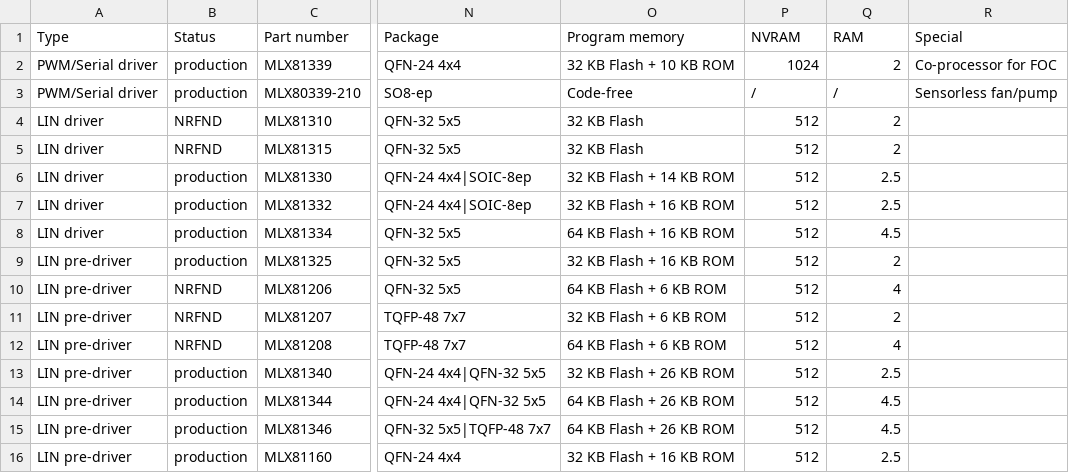
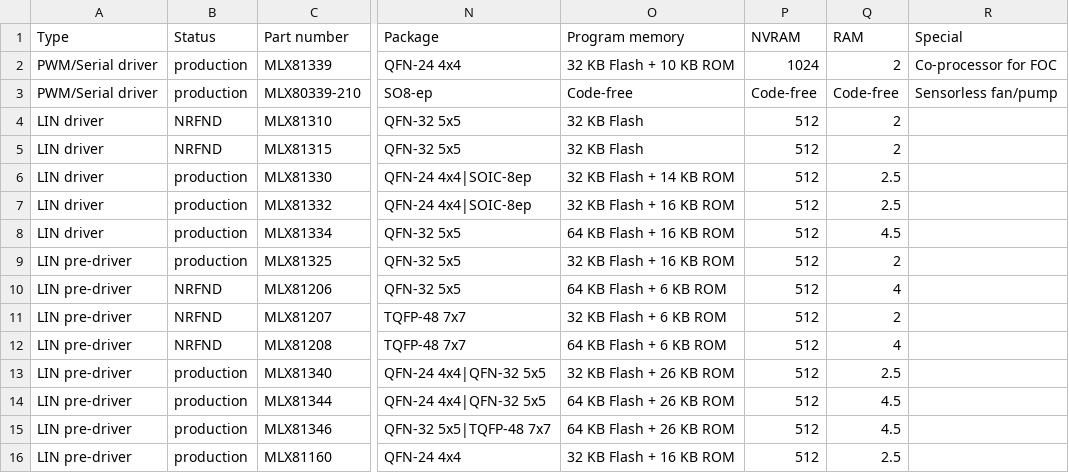
Before and after one commit to MelexisBC/Wizard--Embedded-Motor-Driver-ICs-Data, a CSV file: Embedded-Motor-Driver-ICs-Wizard-Data.csv, drawn as a sheet; only a part is shown, gaps mark what is left out; the diff names each change by its address in the sheet, - before the commit and + after, or states it on an @@ line.

Commit message:
Wizard - Embedded motor driver ICs - Google sheet updated

```diff
--- a/Embedded-Motor-Driver-ICs-Wizard-Data.csv
+++ b/Embedded-Motor-Driver-ICs-Wizard-Data.csv
-P3 (NVRAM): /
+P3 (NVRAM): Code-free
-Q3 (RAM): /
+Q3 (RAM): Code-free
```
